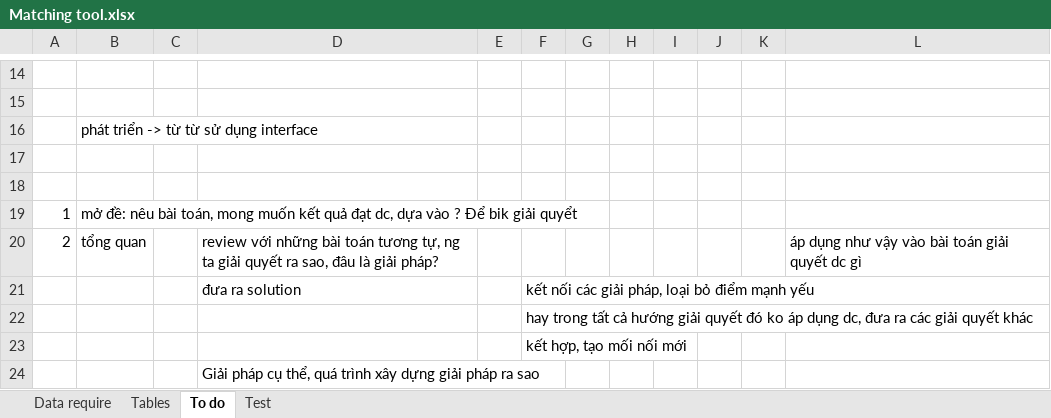
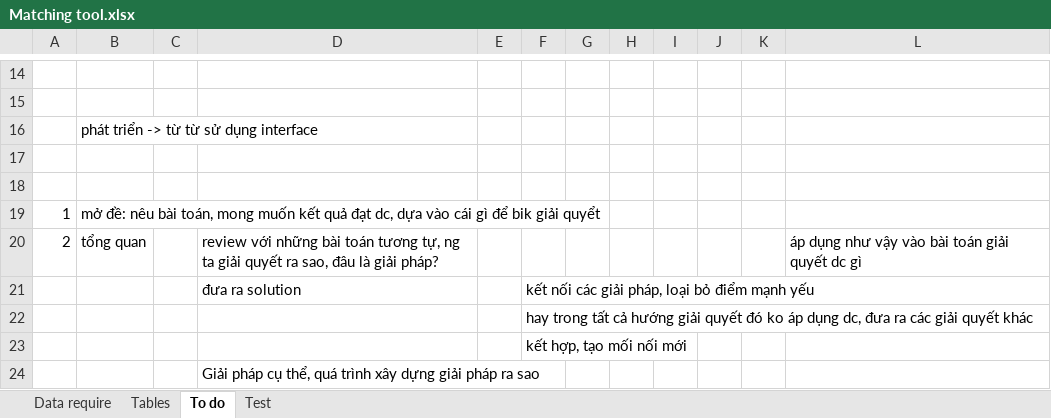
Before and after one commit to khanhduy94/jobzoom, an Excel workbook: Documents/Matching tool.xlsx, sheet To do, drawn as a sheet; only a part is shown, gaps mark what is left out; values as stored, in another font and other column widths than the file's, no borders; the diff names each change by its address in the sheet, - before the commit and + after, or states it on an @@ line.

```diff
--- a/Documents/Matching tool.xlsx (sheet To do)
+++ b/Documents/Matching tool.xlsx (sheet To do)
-B19: …dựa vào ? Để bik giải…
+B19: …dựa vào cái gì để bik giải…
```
Also changed, not shown: 1 other file.
